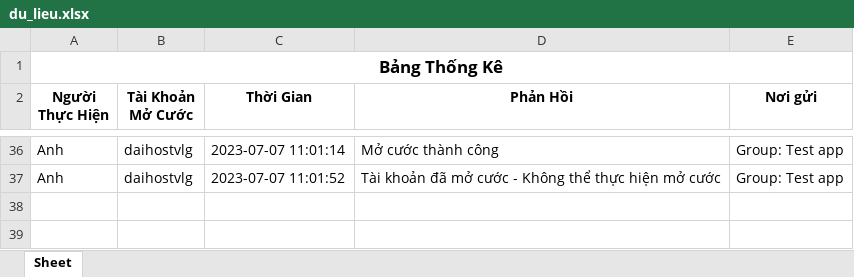
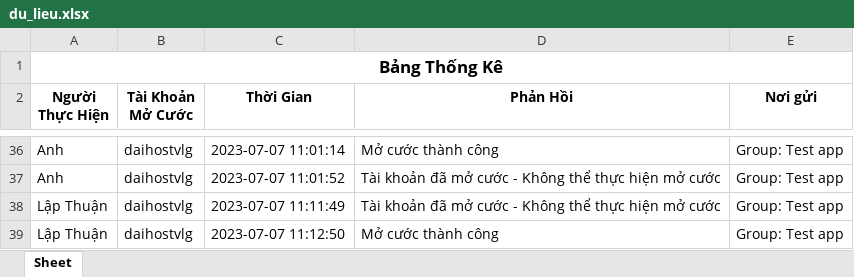
Before and after one commit to lapthuan/DuAnVNPT, an Excel workbook: du_lieu.xlsx, sheet Sheet, drawn as a sheet; only a part is shown, gaps mark what is left out; values as stored, in another font and other column widths than the file's, no borders; the diff names each change by its address in the sheet, - before the commit and + after, or states it on an @@ line.

```diff
--- a/du_lieu.xlsx (sheet Sheet)
+++ b/du_lieu.xlsx (sheet Sheet)
+row 38: Lập Thuận | daihostvlg | 2023-07-07 11:11:49 | Tài khoản đã mở cước - Không thể thực hiện mở cước | Group: Test app
+row 39: Lập Thuận | daihostvlg | 2023-07-07 11:12:50 | Mở cước thành công | Group: Test app
```
Also changed, not shown: 3 other files.
